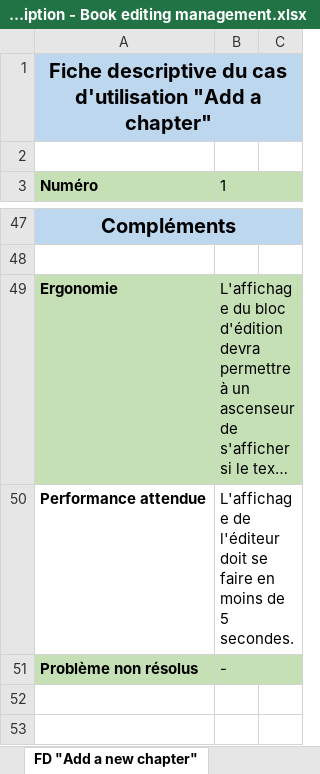
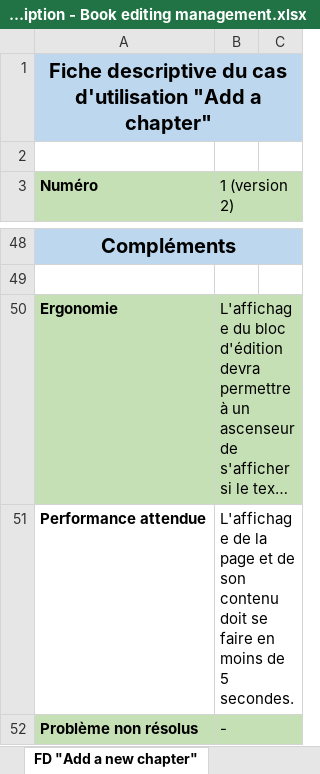
Before and after one commit to MatJOnGit/One-way-ticket-to-Alaska, an Excel workbook: ressources/project descriptions/Feature description - Book editing management.xlsx, sheet FD "Add a new chapter", drawn as a sheet; only a part is shown, gaps mark what is left out; long unchanged cells end in …; values as stored, in another font and other column widths than the file's, no borders; addresses are those after the commit; the diff covers the shown part only; the diff names each change by its address in the sheet, - before the commit and + after, or states it on an @@ line.

Commit message:
Edit book editing feature diagram and description, edit mockup to display save and publish buttons on editChapter and newChapter page

```diff
--- a/ressources/project descriptions/Feature description - Book editing management.xlsx (sheet FD "Add a new chapter")
+++ b/ressources/project descriptions/Feature description - Book editing management.xlsx (sheet FD "Add a new chapter")
-B3: 1
+B3: 1 (version 2)
-B51 (1 (version 2)): L'affichage de l'éditeur doit se…
+B51 (1 (version 2)): L'affichage de la page et de son contenu doit se…
```
Also changed, not shown: 2 added rows, 1 removed row and 11 edited cells elsewhere in this sheet, sheet FD "Edit a chapter", sheet FD "Delete a chapter", 10 other files.
